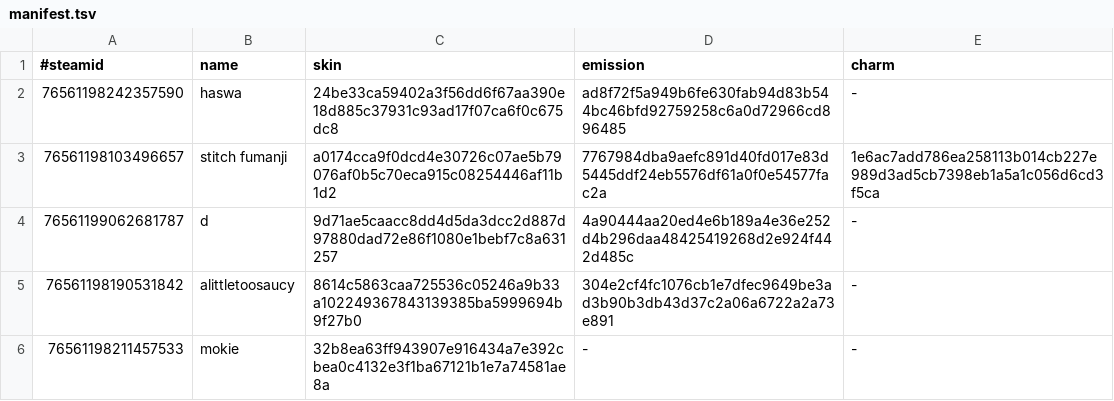
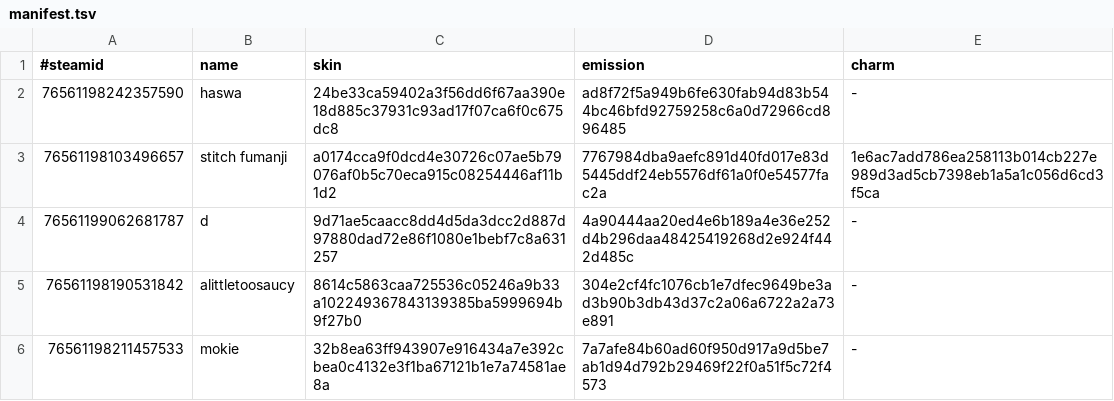
Before and after one commit to d1ll3x3/charm-skins-data, a TSV file: api/manifest.tsv, drawn as a sheet.

Commit message:
Update manifest

```diff
--- a/api/manifest.tsv
+++ b/api/manifest.tsv
@@ -5,2 +5,2 @@
 76561198190531842	alittletoosaucy	8614c5863caa725536c05246a9b33a102249367843139385ba5999694b9f27b0	304e2cf4fc1076cb1e7dfec9649be3ad3b90b3db43d37c2a06a6722a2a73e891	-
-76561198211457533	mokie	32b8ea63ff943907e916434a7e392cbea0c4132e3f1ba67121b1e7a74581ae8a	-	-
+76561198211457533	mokie	32b8ea63ff943907e916434a7e392cbea0c4132e3f1ba67121b1e7a74581ae8a	7a7afe84b60ad60f950d917a9d5be7ab1d94d792b29469f22f0a51f5c72f4573	-
```
